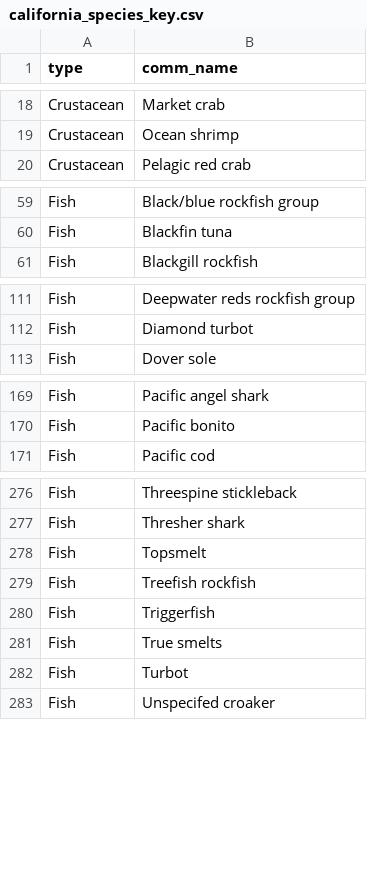
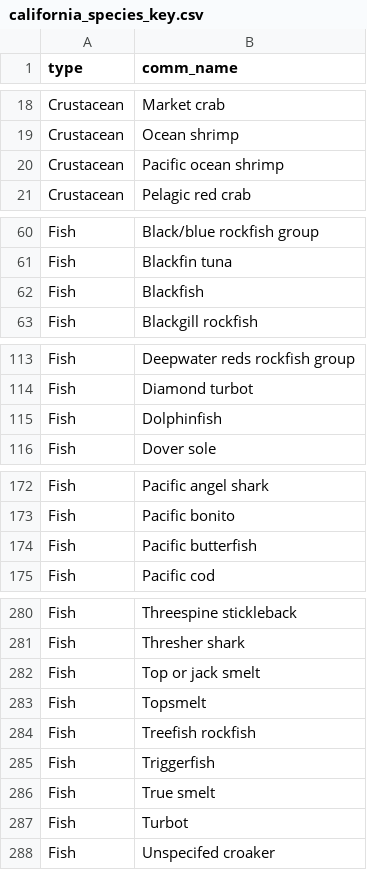
Before and after one commit to cfree14/wcfish, a CSV file: data-raw/california_species_key.csv, drawn as a sheet; only a part is shown, gaps mark what is left out; the diff covers the shown part only.

Commit message:
updated species list

```diff
--- a/data-raw/california_species_key.csv
+++ b/data-raw/california_species_key.csv
@@ -19,2 +19,3 @@ Crustacean,Market crab
 Crustacean,Ocean shrimp
+Crustacean,Pacific ocean shrimp
 Crustacean,Pelagic red crab
@@ -60,2 +61,3 @@ Fish,Black/blue rockfish group
 Fish,Blackfin tuna
+Fish,Blackfish
 Fish,Blackgill rockfish
@@ -112,2 +114,3 @@ Fish,Deepwater reds rockfish group
 Fish,Diamond turbot
+Fish,Dolphinfish
 Fish,Dover sole
@@ -170,2 +173,3 @@ Fish,Pacific angel shark
 Fish,Pacific bonito
+Fish,Pacific butterfish
 Fish,Pacific cod
@@ -277,2 +281,3 @@ Fish,Threespine stickleback
 Fish,Thresher shark
+Fish,Top or jack smelt
 Fish,Topsmelt
@@ -280,3 +285,3 @@ Fish,Treefish rockfish
 Fish,Triggerfish
-Fish,True smelts
+Fish,True smelt
 Fish,Turbot
```
Also changed, not shown: 1 moved row elsewhere in this file, 1 other file.
